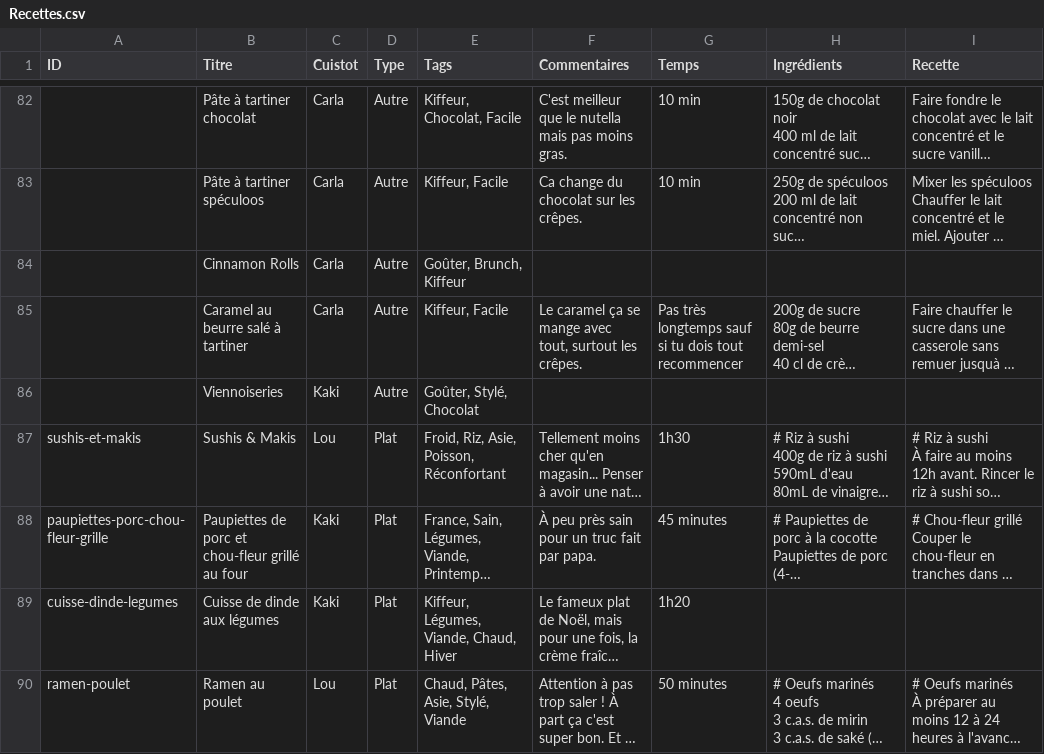
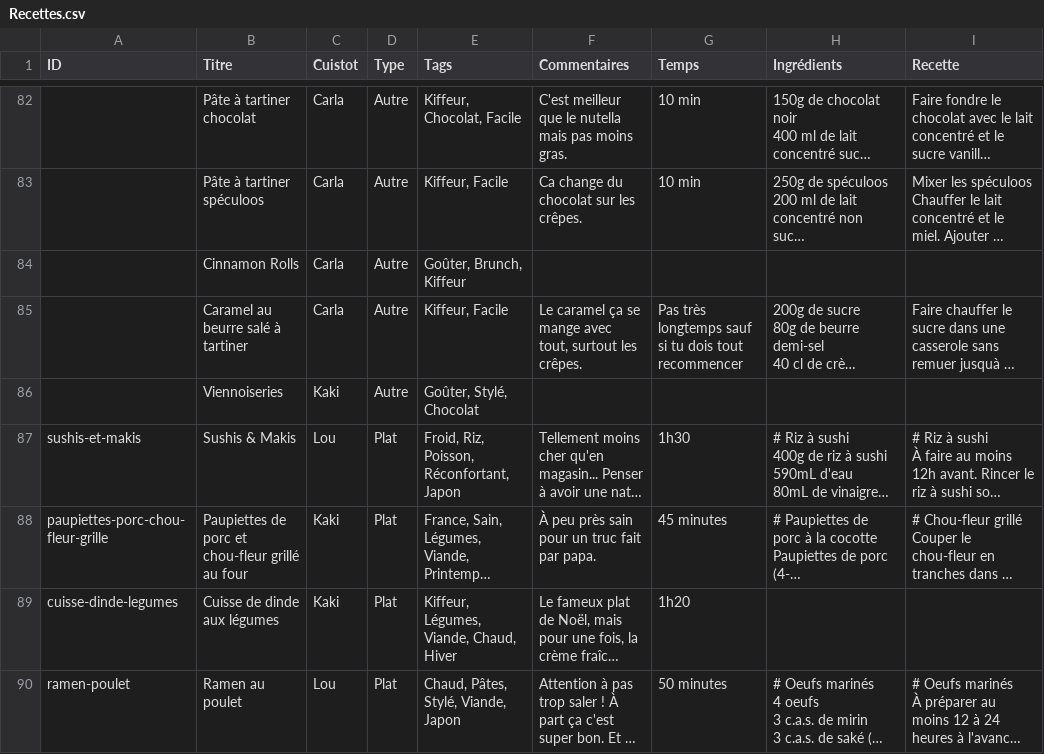
Before and after one commit to recettes-de-pdb/recettes-de-pdb.github.io, a CSV file: Recettes.csv, drawn as a sheet; only a part is shown, gaps mark what is left out; long unchanged cells end in …; the diff covers the shown part only; the diff names each change by its address in the sheet, - before the commit and + after, or states it on an @@ line.

```diff
--- a/Recettes.csv
+++ b/Recettes.csv
-E87 (Tags): Froid, Riz, Asie, Poisson, Réconfortant
+E87 (Tags): Froid, Riz, Poisson, Réconfortant, Japon
-E90 (Tags): Chaud, Pâtes, Asie, Stylé, Viande
+E90 (Tags): Chaud, Pâtes, Stylé, Viande, Japon
```
Also changed, not shown: 3 added rows elsewhere in this file, 8 other files.
